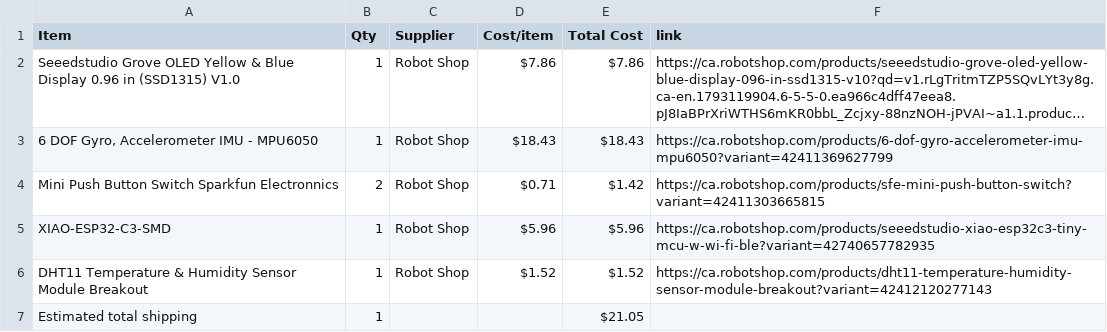
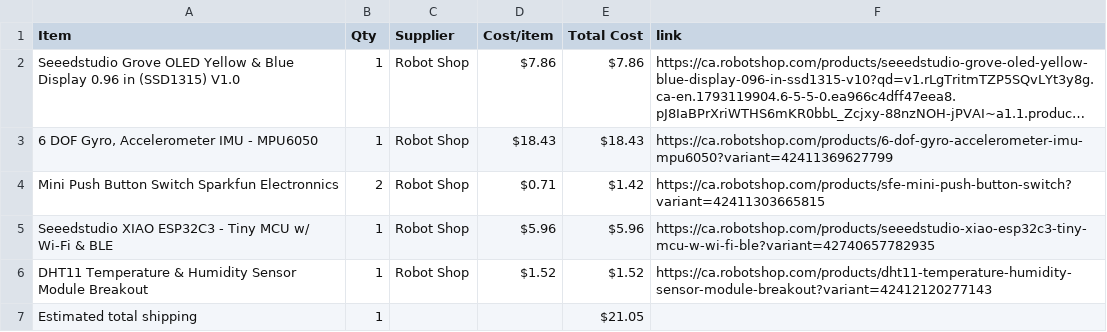
Before and after one commit to ZaraeQurashi/Starbie, a CSV file: BOM.csv, drawn as a sheet; long unchanged cells end in …; the diff names each change by its address in the sheet, - before the commit and + after, or states it on an @@ line.

Commit message:
Sync Starbie from Half Life

```diff
--- a/BOM.csv
+++ b/BOM.csv
-A5 (Item): XIAO-ESP32-C3-SMD
+A5 (Item): Seeedstudio XIAO ESP32C3 - Tiny MCU w/ Wi-Fi & BLE
```
